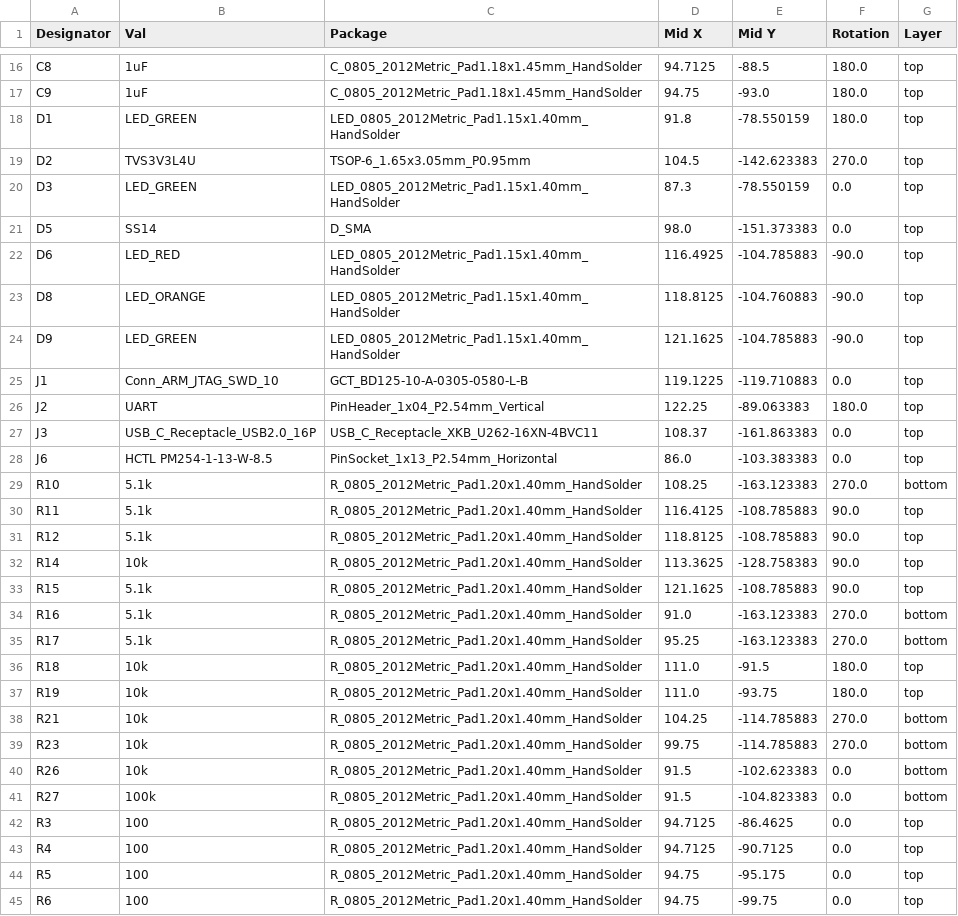
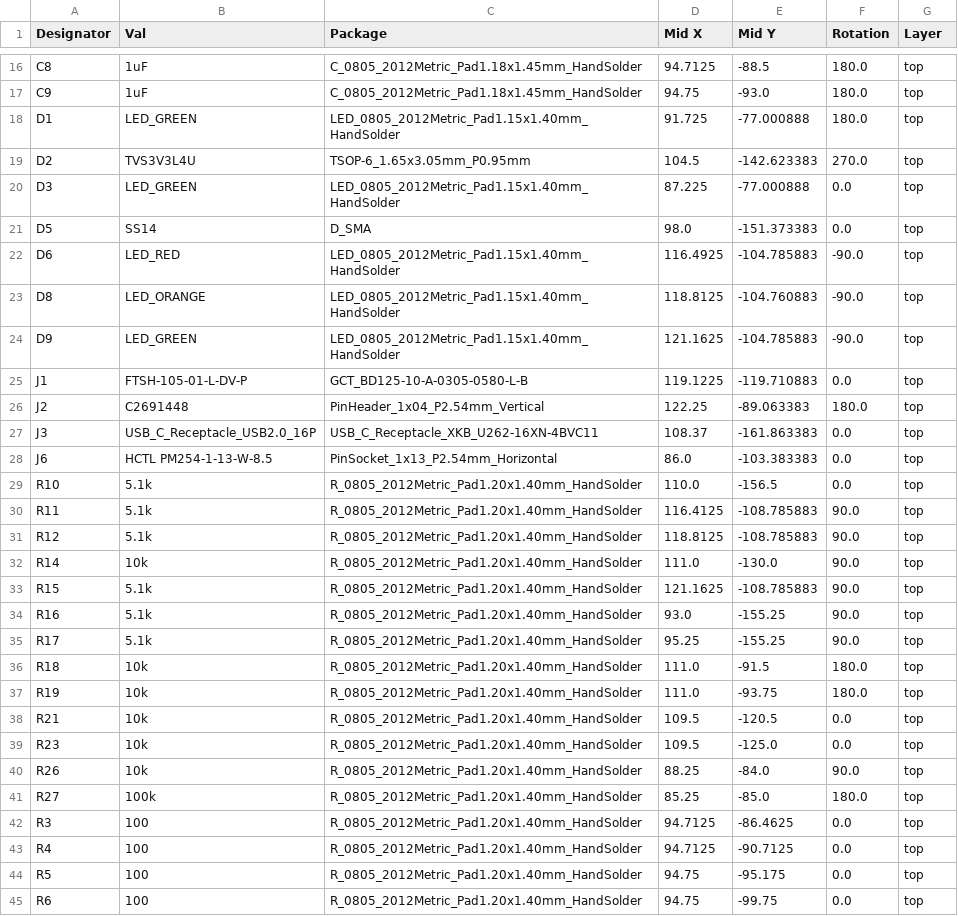
Before and after one commit to urichess/chessboard, a CSV file: kicad/projects/chessboard_5cm/BRAIN_V2/jlcpcb/production_files/CPL-BRAIN_V2.csv, drawn as a sheet; only a part is shown, gaps mark what is left out; the diff covers the shown part only.

```diff
--- a/kicad/projects/chessboard_5cm/BRAIN_V2/jlcpcb/production_files/CPL-BRAIN_V2.csv
+++ b/kicad/projects/chessboard_5cm/BRAIN_V2/jlcpcb/production_files/CPL-BRAIN_V2.csv
@@ -17,5 +17,5 @@ C8,1uF,C_0805_2012Metric_Pad1.18x1.45mm_HandSolder,94.7125,-88.5,180.0,top
 C9,1uF,C_0805_2012Metric_Pad1.18x1.45mm_HandSolder,94.75,-93.0,180.0,top
-D1,LED_GREEN,LED_0805_2012Metric_Pad1.15x1.40mm_HandSolder,91.8,-78.550159,180.0,top
+D1,LED_GREEN,LED_0805_2012Metric_Pad1.15x1.40mm_HandSolder,91.725,-77.000888,180.0,top
 D2,TVS3V3L4U,TSOP-6_1.65x3.05mm_P0.95mm,104.5,-142.623383,270.0,top
-D3,LED_GREEN,LED_0805_2012Metric_Pad1.15x1.40mm_HandSolder,87.3,-78.550159,0.0,top
+D3,LED_GREEN,LED_0805_2012Metric_Pad1.15x1.40mm_HandSolder,87.225,-77.000888,0.0,top
 D5,SS14,D_SMA,98.0,-151.373383,0.0,top
@@ -24,19 +24,19 @@ D8,LED_ORANGE,LED_0805_2012Metric_Pad1.15x1.40mm_HandSolder,118.8125,-104.760883
 D9,LED_GREEN,LED_0805_2012Metric_Pad1.15x1.40mm_HandSolder,121.1625,-104.785883,-90.0,top
-J1,Conn_ARM_JTAG_SWD_10,GCT_BD125-10-A-0305-0580-L-B,119.1225,-119.710883,0.0,top
-J2,UART,PinHeader_1x04_P2.54mm_Vertical,122.25,-89.063383,180.0,top
+J1,FTSH-105-01-L-DV-P,GCT_BD125-10-A-0305-0580-L-B,119.1225,-119.710883,0.0,top
+J2,C2691448,PinHeader_1x04_P2.54mm_Vertical,122.25,-89.063383,180.0,top
 J3,USB_C_Receptacle_USB2.0_16P,USB_C_Receptacle_XKB_U262-16XN-4BVC11,108.37,-161.863383,0.0,top
 J6,HCTL PM254-1-13-W-8.5,PinSocket_1x13_P2.54mm_Horizontal,86.0,-103.383383,0.0,top
-R10,5.1k,R_0805_2012Metric_Pad1.20x1.40mm_HandSolder,108.25,-163.123383,270.0,bottom
+R10,5.1k,R_0805_2012Metric_Pad1.20x1.40mm_HandSolder,110.0,-156.5,0.0,top
 R11,5.1k,R_0805_2012Metric_Pad1.20x1.40mm_HandSolder,116.4125,-108.785883,90.0,top
 R12,5.1k,R_0805_2012Metric_Pad1.20x1.40mm_HandSolder,118.8125,-108.785883,90.0,top
-R14,10k,R_0805_2012Metric_Pad1.20x1.40mm_HandSolder,113.3625,-128.758383,90.0,top
+R14,10k,R_0805_2012Metric_Pad1.20x1.40mm_HandSolder,111.0,-130.0,90.0,top
 R15,5.1k,R_0805_2012Metric_Pad1.20x1.40mm_HandSolder,121.1625,-108.785883,90.0,top
-R16,5.1k,R_0805_2012Metric_Pad1.20x1.40mm_HandSolder,91.0,-163.123383,270.0,bottom
-R17,5.1k,R_0805_2012Metric_Pad1.20x1.40mm_HandSolder,95.25,-163.123383,270.0,bottom
+R16,5.1k,R_0805_2012Metric_Pad1.20x1.40mm_HandSolder,93.0,-155.25,90.0,top
+R17,5.1k,R_0805_2012Metric_Pad1.20x1.40mm_HandSolder,95.25,-155.25,90.0,top
 R18,10k,R_0805_2012Metric_Pad1.20x1.40mm_HandSolder,111.0,-91.5,180.0,top
 R19,10k,R_0805_2012Metric_Pad1.20x1.40mm_HandSolder,111.0,-93.75,180.0,top
-R21,10k,R_0805_2012Metric_Pad1.20x1.40mm_HandSolder,104.25,-114.785883,270.0,bottom
-R23,10k,R_0805_2012Metric_Pad1.20x1.40mm_HandSolder,99.75,-114.785883,270.0,bottom
-R26,10k,R_0805_2012Metric_Pad1.20x1.40mm_HandSolder,91.5,-102.623383,0.0,bottom
-R27,100k,R_0805_2012Metric_Pad1.20x1.40mm_HandSolder,91.5,-104.823383,0.0,bottom
+R21,10k,R_0805_2012Metric_Pad1.20x1.40mm_HandSolder,109.5,-120.5,0.0,top
+R23,10k,R_0805_2012Metric_Pad1.20x1.40mm_HandSolder,109.5,-125.0,0.0,top
+R26,10k,R_0805_2012Metric_Pad1.20x1.40mm_HandSolder,88.25,-84.0,90.0,top
+R27,100k,R_0805_2012Metric_Pad1.20x1.40mm_HandSolder,85.25,-85.0,180.0,top
 R3,100,R_0805_2012Metric_Pad1.20x1.40mm_HandSolder,94.7125,-86.4625,0.0,top
```
Also changed, not shown: 15 edited cells elsewhere in this file, kicad/projects/chessboard_5cm/BRAIN_V2/jlcpcb/production_files/BOM-BRAIN_V2.csv, kicad/projects/chessboard_5cm/SENSORS_2ROW_5CM/jlcpcb/production_files/BOM-SENSORS_2ROW_5CM.csv, 36 other files.
